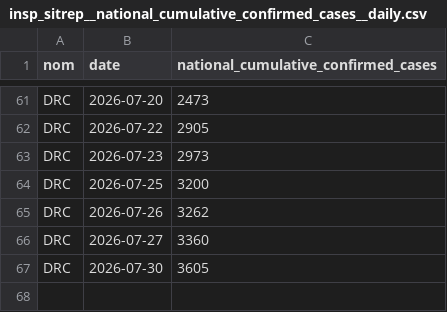
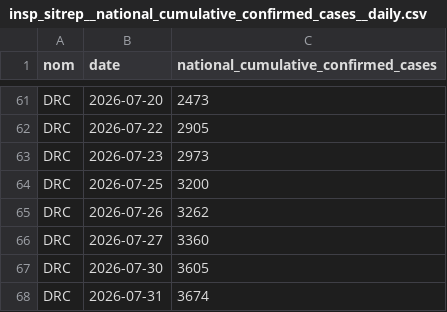
Before and after one commit to INRB-UMIE/BDBV2026-Data, a CSV file: data/insp_sitrep/processed/insp_sitrep__national_cumulative_confirmed_cases__daily.csv, drawn as a sheet; only a part is shown, gaps mark what is left out.

```diff
--- a/data/insp_sitrep/processed/insp_sitrep__national_cumulative_confirmed_cases__daily.csv
+++ b/data/insp_sitrep/processed/insp_sitrep__national_cumulative_confirmed_cases__daily.csv
@@ -67 +67,2 @@ DRC,2026-07-27,3360
 DRC,2026-07-30,3605
+DRC,2026-07-31,3674
```
Also changed, not shown: data/insp_sitrep/processed/insp_sitrep__cumulative_confirmed_cases__daily.csv, data/insp_sitrep/processed/insp_sitrep__cumulative_confirmed_deaths__daily.csv, 9 other files.
